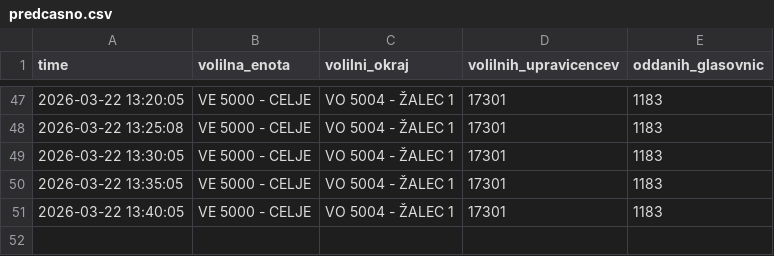
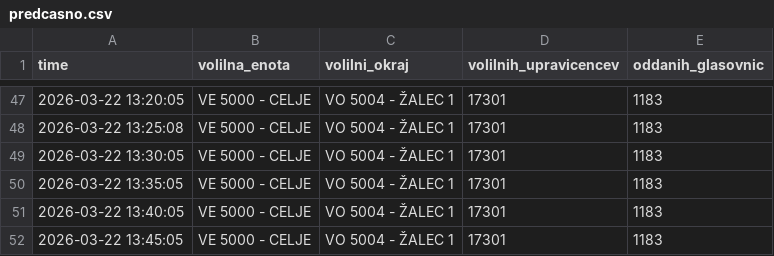
Before and after one commit to sajnor/web_elections_2026_DZ_public, a CSV file: gold/predcasno.csv, drawn as a sheet; only a part is shown, gaps mark what is left out; the diff names each change by its address in the sheet, - before the commit and + after, or states it on an @@ line.

```diff
--- a/gold/predcasno.csv
+++ b/gold/predcasno.csv
+row 52: 2026-03-22 13:45:05 | VE 5000 - CELJE | VO 5004 - ŽALEC 1 | 17301 | 1183
```
Also changed, not shown: gold/povzetek.csv, gold/rezultati.csv, 1 other file.
